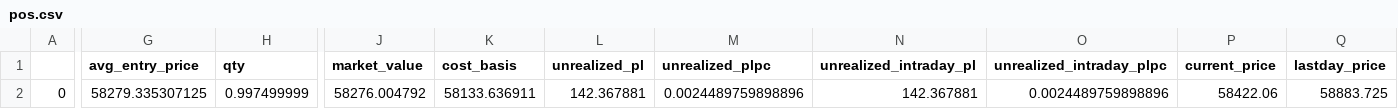
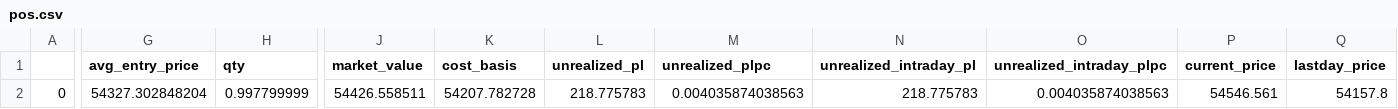
Before and after one commit to sunilsala88/alpaca-broker-api-aug, a CSV file: pos.csv, drawn as a sheet; only a part is shown, gaps mark what is left out; the diff covers the shown part only; the diff names each change by its address in the sheet, - before the commit and + after, or states it on an @@ line.

```diff
--- a/pos.csv
+++ b/pos.csv
-G2 (avg_entry_price): 58279.335307125
+G2 (avg_entry_price): 54327.302848204
-H2 (qty): 0.997499999
+H2 (qty): 0.997799999
-J2 (market_value): 58276.004792
+J2 (market_value): 54426.558511
-K2 (cost_basis): 58133.636911
+K2 (cost_basis): 54207.782728
-L2 (unrealized_pl): 142.367881
+L2 (unrealized_pl): 218.775783
-M2 (unrealized_plpc): 0.0024489759898896
+M2 (unrealized_plpc): 0.004035874038563
-N2 (unrealized_intraday_pl): 142.367881
+N2 (unrealized_intraday_pl): 218.775783
-O2 (unrealized_intraday_plpc): 0.0024489759898896
+O2 (unrealized_intraday_plpc): 0.004035874038563
-P2 (current_price): 58422.06
+P2 (current_price): 54546.561
-Q2 (lastday_price): 58883.725
+Q2 (lastday_price): 54157.8
```
Also changed, not shown: 2 edited cells elsewhere in this file, 4 other files.
